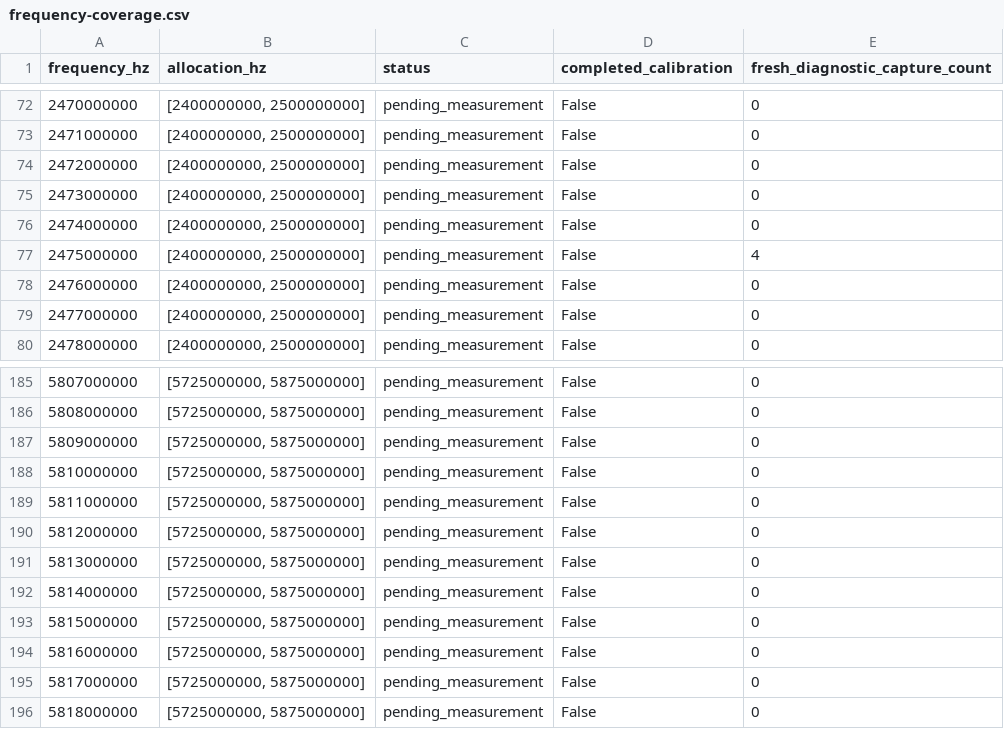
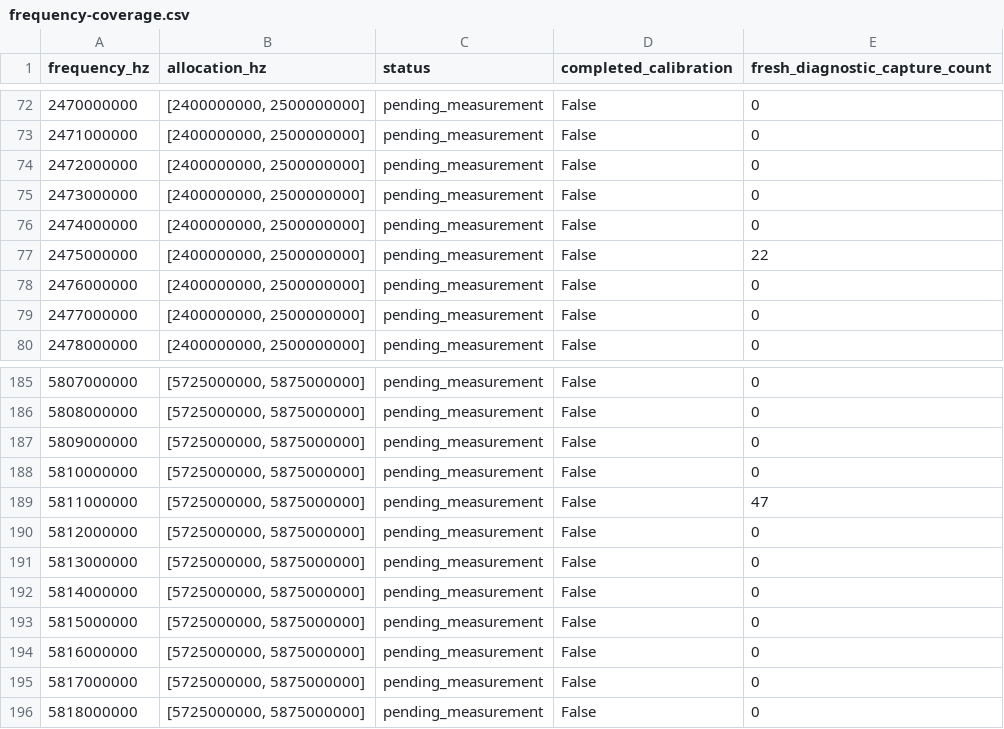
Before and after one commit to misko/smateway, a CSV file: docs/comprehensive_fast_switching/data/frequency-coverage.csv, drawn as a sheet; only a part is shown, gaps mark what is left out.

```diff
--- a/docs/comprehensive_fast_switching/data/frequency-coverage.csv
+++ b/docs/comprehensive_fast_switching/data/frequency-coverage.csv
@@ -76,3 +76,3 @@ frequency_hz,allocation_hz,status,completed_calibration,fresh_diagnostic_capture
 2474000000,"[2400000000, 2500000000]",pending_measurement,False,0
-2475000000,"[2400000000, 2500000000]",pending_measurement,False,4
+2475000000,"[2400000000, 2500000000]",pending_measurement,False,22
 2476000000,"[2400000000, 2500000000]",pending_measurement,False,0
@@ -188,3 +188,3 @@ frequency_hz,allocation_hz,status,completed_calibration,fresh_diagnostic_capture
 5810000000,"[5725000000, 5875000000]",pending_measurement,False,0
-5811000000,"[5725000000, 5875000000]",pending_measurement,False,0
+5811000000,"[5725000000, 5875000000]",pending_measurement,False,47
 5812000000,"[5725000000, 5875000000]",pending_measurement,False,0
```
Also changed, not shown: 19 other files.
